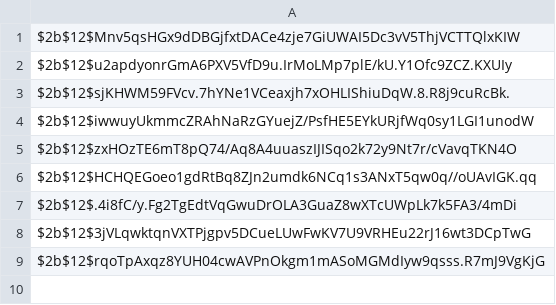
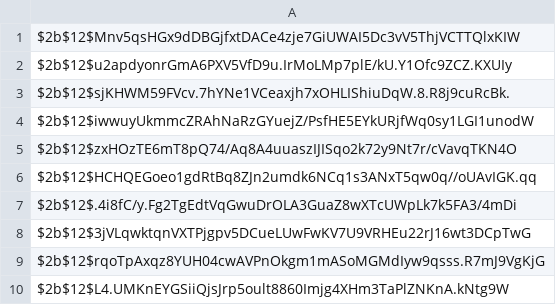
Before and after one commit to Artori-kun/MTA-MedRIS, a CSV file: passwords.csv, drawn as a sheet.

```diff
--- a/passwords.csv
+++ b/passwords.csv
@@ -9 +9,2 @@ $2b$12$3jVLqwktqnVXTPjgpv5DCueLUwFwKV7U9VRHEu22rJ16wt3DCpTwG
 $2b$12$rqoTpAxqz8YUH04cwAVPnOkgm1mASoMGMdIyw9qsss.R7mJ9VgKjG
+$2b$12$L4.UMKnEYGSiiQjsJrp5oult8860Imjg4XHm3TaPlZNKnA.kNtg9W
```
Also changed, not shown: 8 other files.
